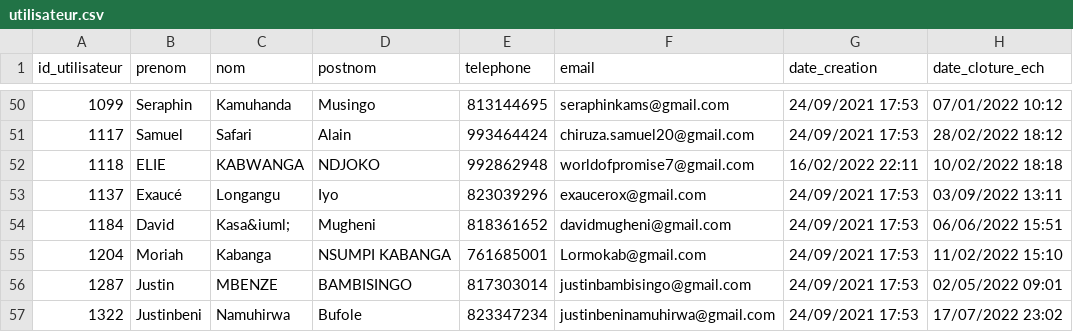
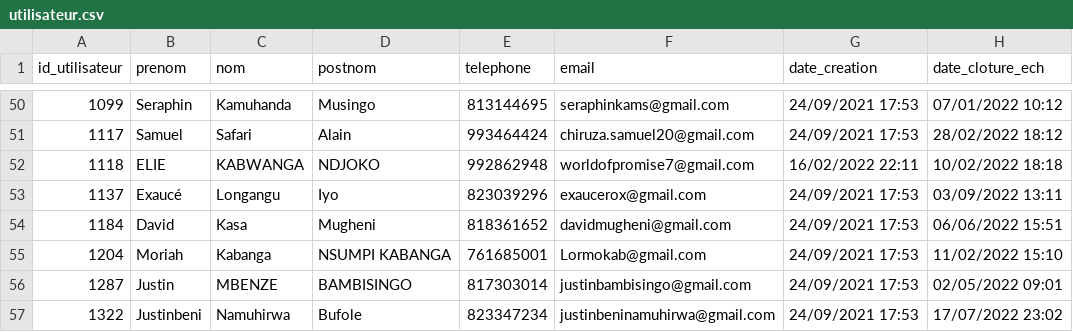
Before and after one commit to Mawandu/python-app, a CSV file: utilisateur.csv, drawn as a sheet; only a part is shown, gaps mark what is left out.

Commit message:
Update utilisateur.csv

```diff
--- a/utilisateur.csv
+++ b/utilisateur.csv
@@ -53,3 +53,3 @@ id_utilisateur;prenom;nom;postnom;telephone;email;date_creation;date_cloture_ech
 1137;Exaucé;Longangu;Iyo;823039296;exaucerox@gmail.com;24/09/2021 17:53;03/09/2022 13:11
-1184;David;"Kasa&iuml;";Mugheni;818361652;davidmugheni@gmail.com;24/09/2021 17:53;06/06/2022 15:51
+1184;David;Kasa;Mugheni;818361652;davidmugheni@gmail.com;24/09/2021 17:53;06/06/2022 15:51
 1204;Moriah;Kabanga;NSUMPI KABANGA;761685001;Lormokab@gmail.com;24/09/2021 17:53;11/02/2022 15:10
```
